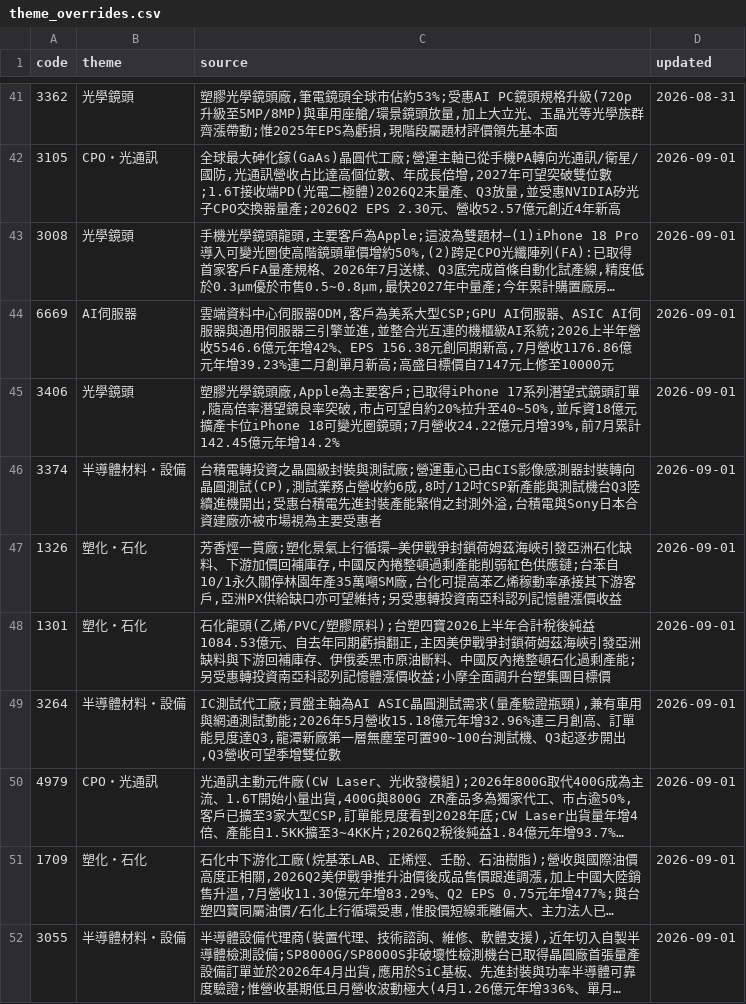
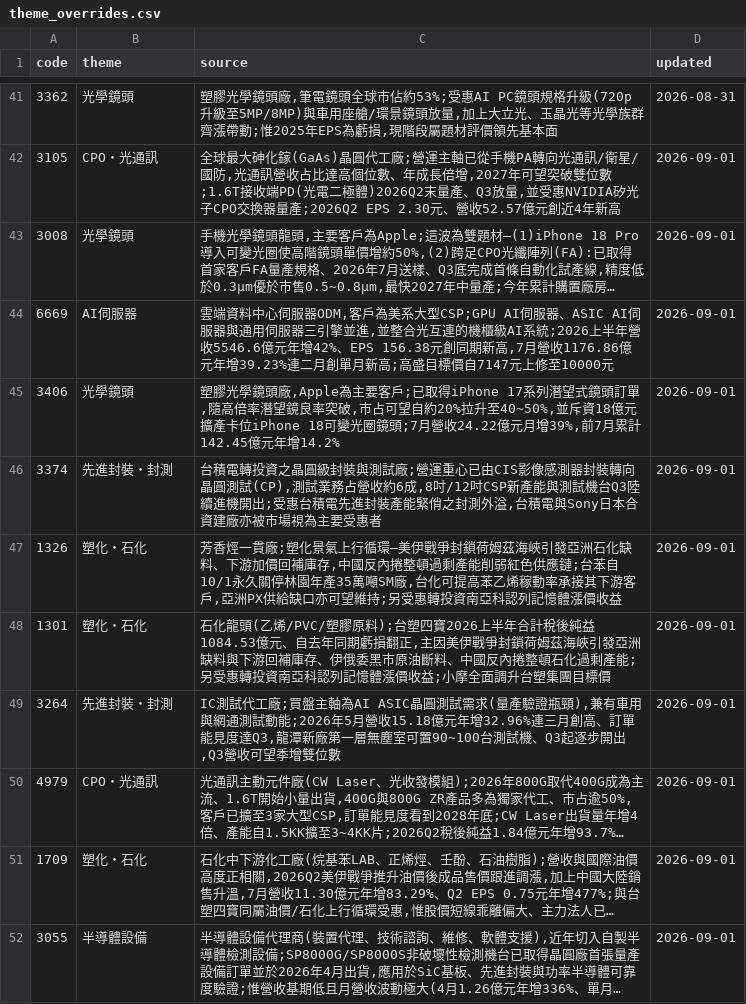
Before and after one commit to wesley314789/tw-momentum, a CSV file: data/theme_overrides.csv, drawn as a sheet; only a part is shown, gaps mark what is left out; long unchanged cells end in …; the diff covers the shown part only; the diff names each change by its address in the sheet, - before the commit and + after, or states it on an @@ line.

```diff
--- a/data/theme_overrides.csv
+++ b/data/theme_overrides.csv
-B46 (theme): 半導體材料・設備
+B46 (theme): 先進封裝・封測
-B49 (theme): 半導體材料・設備
+B49 (theme): 先進封裝・封測
-B52 (theme): 半導體材料・設備
+B52 (theme): 半導體設備
```
Also changed, not shown: 6 added rows and 38 edited cells elsewhere in this file, 1 other file.
